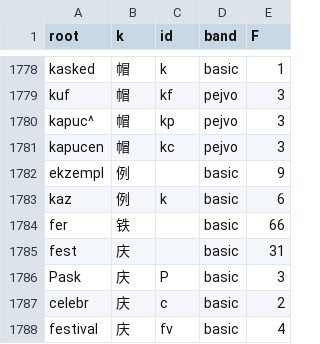
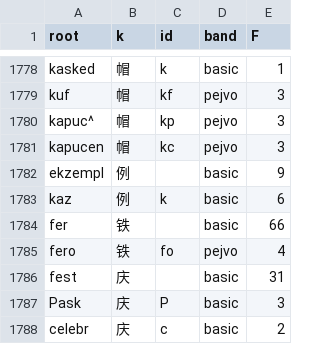
Before and after one commit to Takatakatake/kanji_assign, a CSV file: _gas_identifier_out.csv, drawn as a sheet; only a part is shown, gaps mark what is left out; the shorter side is filled out with more unchanged rows; the diff names each change by its address in the sheet, - before the commit and + after, or states it on an @@ line.

```diff
--- a/_gas_identifier_out.csv
+++ b/_gas_identifier_out.csv
+row 1785: fero | 铁 | fo | pejvo | 4
```
Also changed, not shown: _homonym.tsv, _homonym_disp.tsv, 13 other files.
